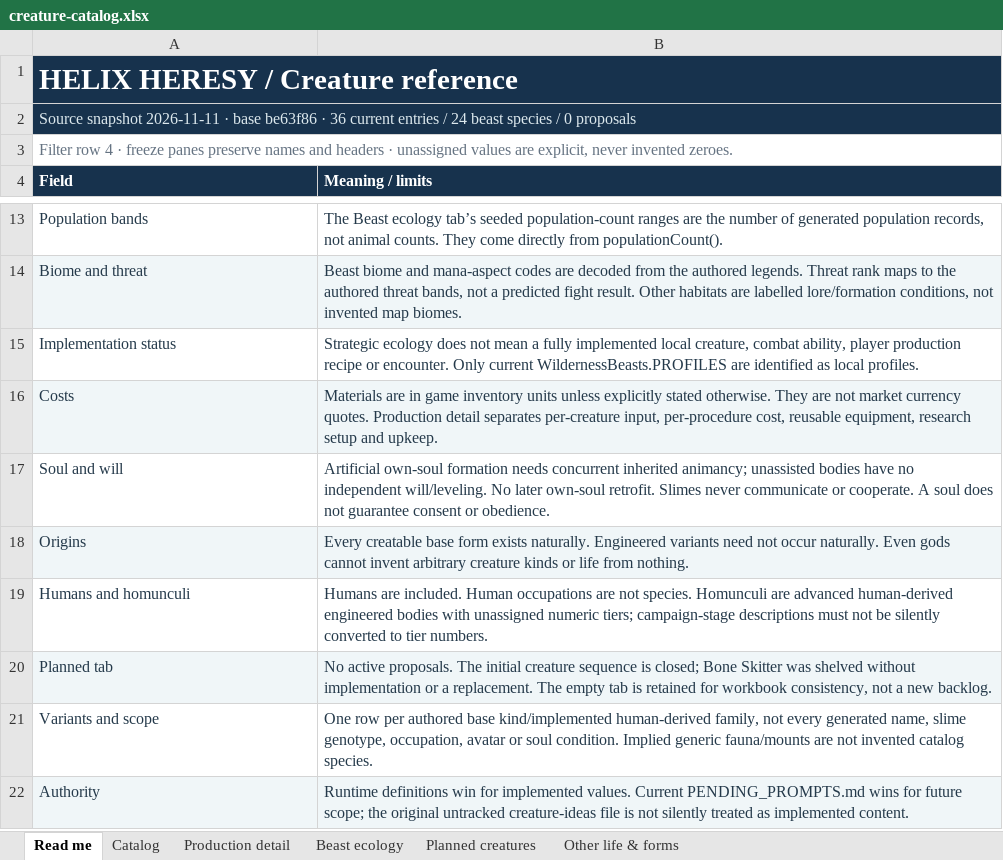
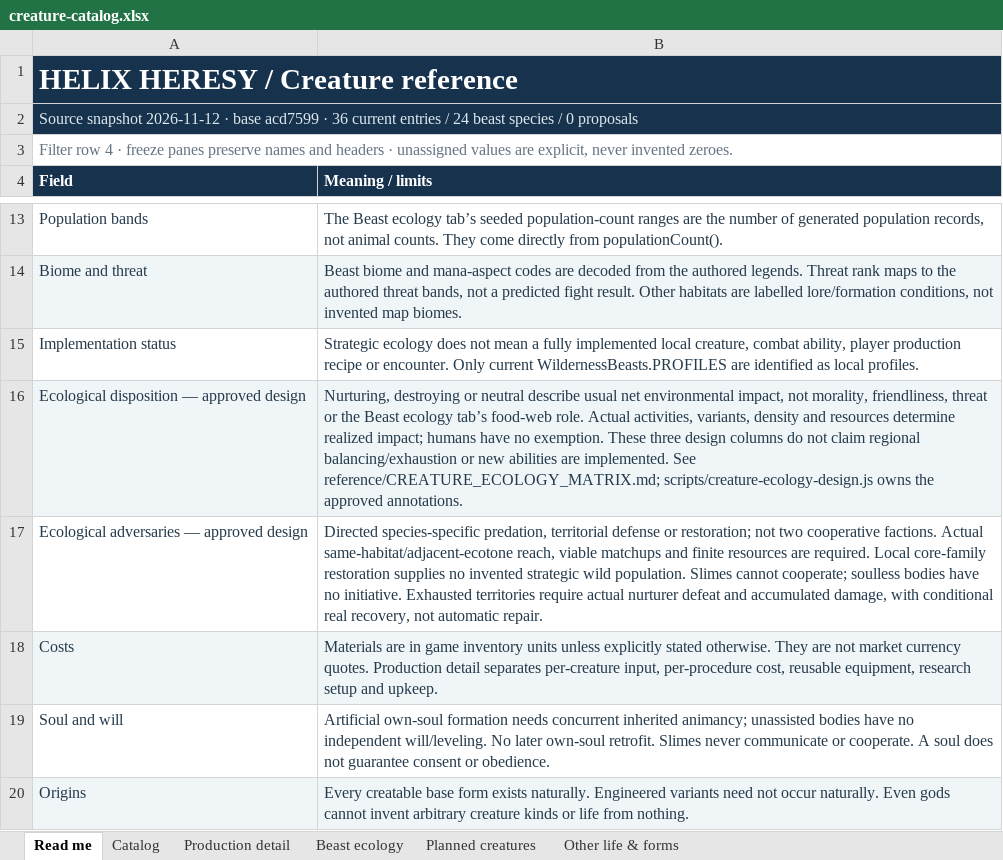
Before and after one commit to HelHeresyDev/Helix-Heresy, an Excel workbook: reference/creature-catalog.xlsx, sheet Read me, drawn as a sheet; only a part is shown, gaps mark what is left out; the shorter side is filled out with more unchanged rows; values as stored, in another font and other column widths than the file's, no borders; table styles not drawn; the diff names each change by its address in the sheet, - before the commit and + after, or states it on an @@ line.

Commit message:
Freeze creature biology and ecological balance design

```diff
--- a/reference/creature-catalog.xlsx (sheet Read me)
+++ b/reference/creature-catalog.xlsx (sheet Read me)
-A2 (Field): Source snapshot 2026-11-11 · base be63f86 · 36…
+A2 (Field): Source snapshot 2026-11-12 · base acd7599 · 36…
+row 16: Ecological disposition — approved design | Nurturing, destroying or neutral describe usual net environmental impact, not morality, friendliness, threat or the Beast ecology tab’s food-web role. Actual activities, variants, density and resources determine realized impact; humans have no exemption. These three design columns do not claim regional balancing/exhaustion or new abilities are implemented. See reference/CREATURE_ECOLOGY_MATRIX.md; scripts/creature-ecology-design.js owns the approved annotations.
+row 17: Ecological adversaries — approved design | Directed species-specific predation, territorial defense or restoration; not two cooperative factions. Actual same-habitat/adjacent-ecotone reach, viable matchups and finite resources are required. Local core-family restoration supplies no invented strategic wild population. Slimes cannot cooperate; soulless bodies have no initiative. Exhausted territories require actual nurturer defeat and accumulated damage, with conditional real recovery, not automatic repair.
```
Also changed, not shown: sheet Catalog, sheet Planned creatures, sheet Production detail, sheet Other life & forms, sheet Beast ecology, 14 other files.
